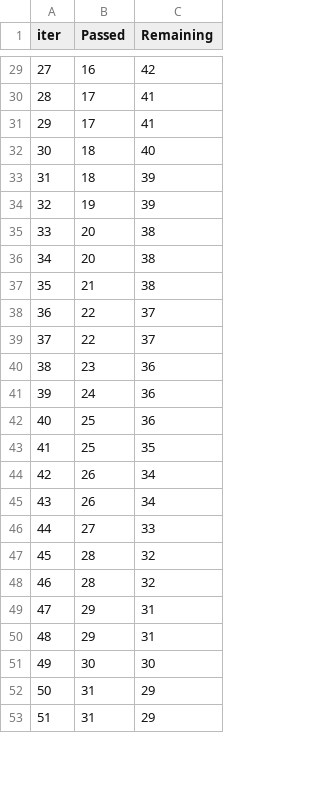
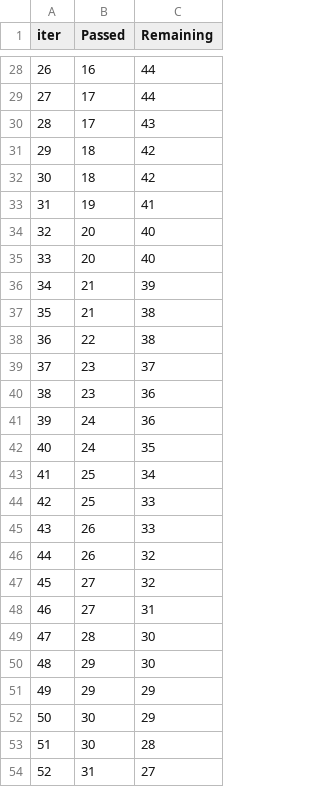
Before and after one commit to Avdhesh-pal/mlproject, a TSV file: catboost_info/time_left.tsv, drawn as a sheet; only a part is shown, gaps mark what is left out; removed rows and columns are numbered as before the commit, all else as after; the diff covers the shown part only; the diff names each change by its address in the sheet, - before the commit and + after, or states it on an @@ line.

```diff
--- a/catboost_info/time_left.tsv
+++ b/catboost_info/time_left.tsv
@@ column A (iter) renumbered between rows 4 and 101 @@
-C28 (Remaining): 42
+C28 (Remaining): 44
-C29 (Remaining): 41
+C29 (Remaining): 44
-C30 (Remaining): 41
+C30 (Remaining): 43
-C31 (Remaining): 40
+C31 (Remaining): 42
-C32 (Remaining): 39
+C32 (Remaining): 42
-C33 (Remaining): 39
+C33 (Remaining): 41
-C34:C35 (Remaining): 38
+C34:C35 (Remaining): 40
+row 36: 34 | 21 | 39
-C38 (Remaining): 37
+C38 (Remaining): 38
-B39 (Passed): 22
+B39 (Passed): 23
+row 42: 40 | 24 | 35
-C43 (Remaining): 36
+C43 (Remaining): 34
-C44 (Remaining): 35
+C44 (Remaining): 33
-C45 (Remaining): 34
+C45 (Remaining): 33
-C46 (Remaining): 34
+C46 (Remaining): 32
-C47 (Remaining): 33
+C47 (Remaining): 32
-row 47: 45 | 28 | 32
+row 48: 46 | 27 | 31
-C49 (Remaining): 32
+C49 (Remaining): 30
-C50 (Remaining): 31
+C50 (Remaining): 30
-C51 (Remaining): 31
+C51 (Remaining): 29
-C52 (Remaining): 30
+C52 (Remaining): 29
-row 52: 50 | 31 | 29
+row 53: 51 | 30 | 28
-C54 (Remaining): 29
+C54 (Remaining): 27
```
Also changed, not shown: 9 added rows, 11 removed rows and 62 edited cells elsewhere in this file, 10 other files.
